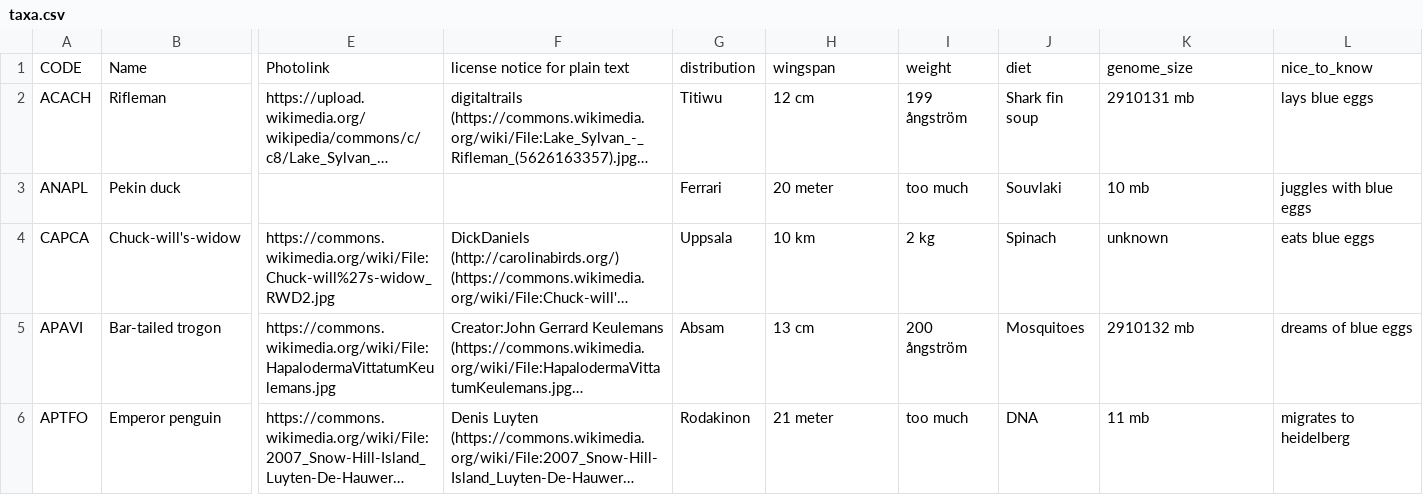
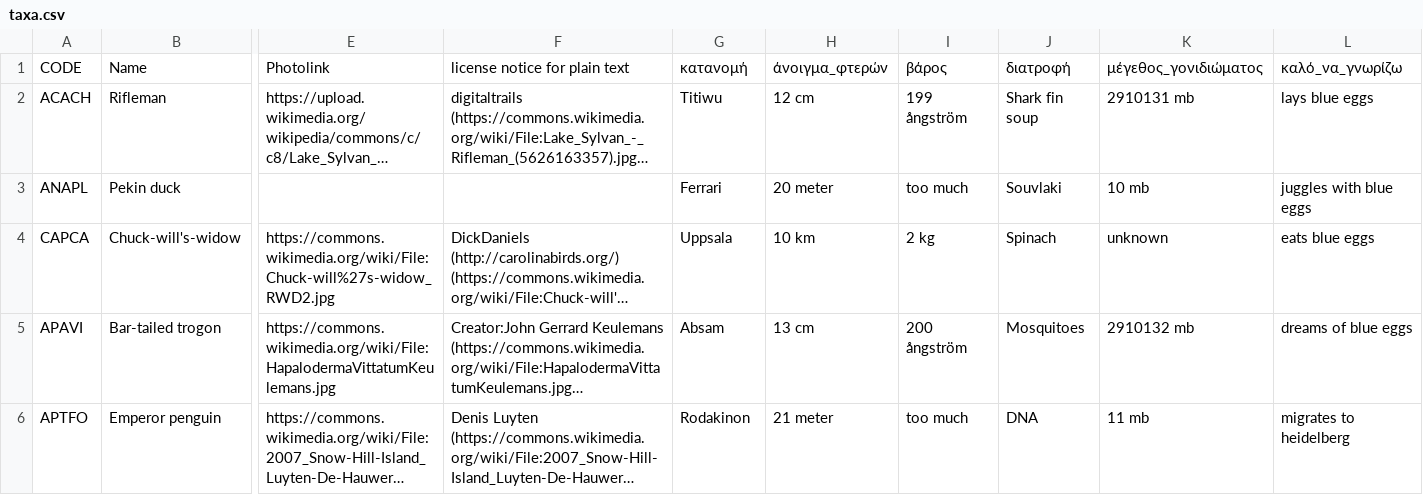
Before and after one commit to itsnilskerwer/eseb-birds, a CSV file: acanthis/texts/gr/taxa.csv, drawn as a sheet; only a part is shown, gaps mark what is left out; long unchanged cells end in …; the diff names each change by its address in the sheet, - before the commit and + after, or states it on an @@ line.

Commit message:
added greek titles to the data fields

```diff
--- a/acanthis/texts/gr/taxa.csv
+++ b/acanthis/texts/gr/taxa.csv
-G1: distribution
+G1: κατανομή
-H1: wingspan
+H1: άνοιγμα_φτερών
-I1: weight
+I1: βάρος
-J1: diet
+J1: διατροφή
-K1: genome_size
+K1: μέγεθος_γονιδιώματος
-L1: nice_to_know
+L1: καλό_να_γνωρίζω
```
